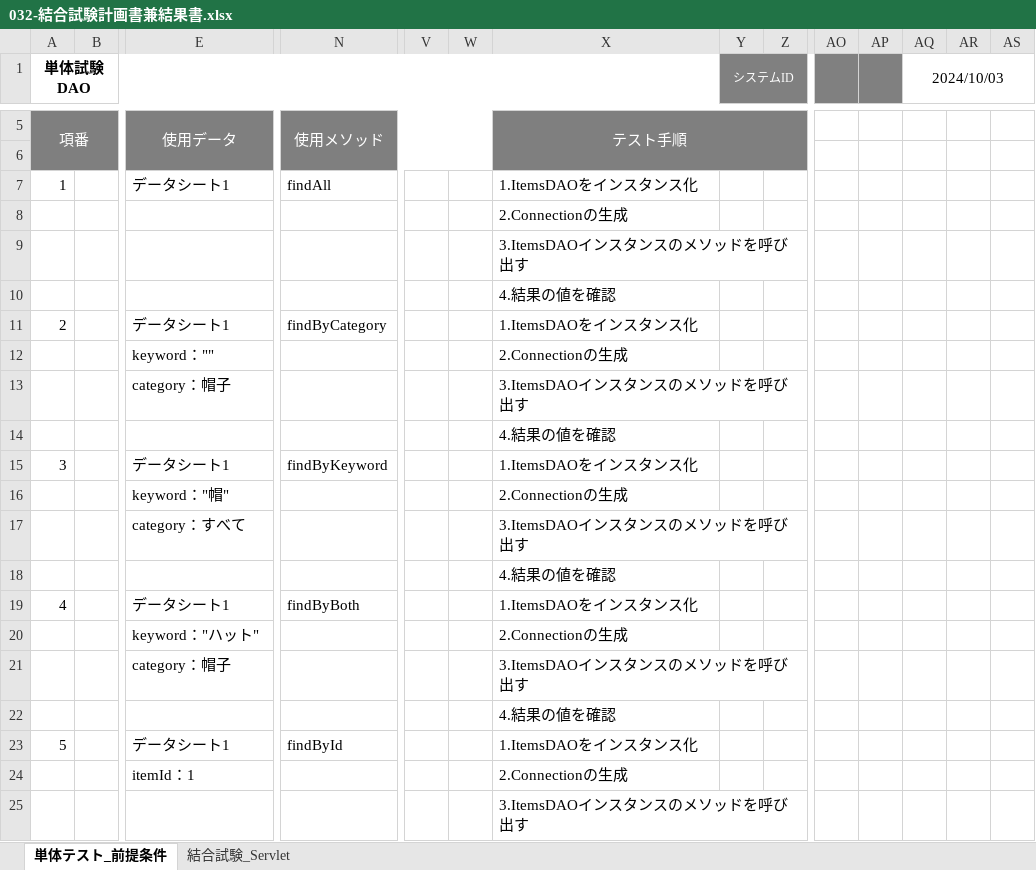
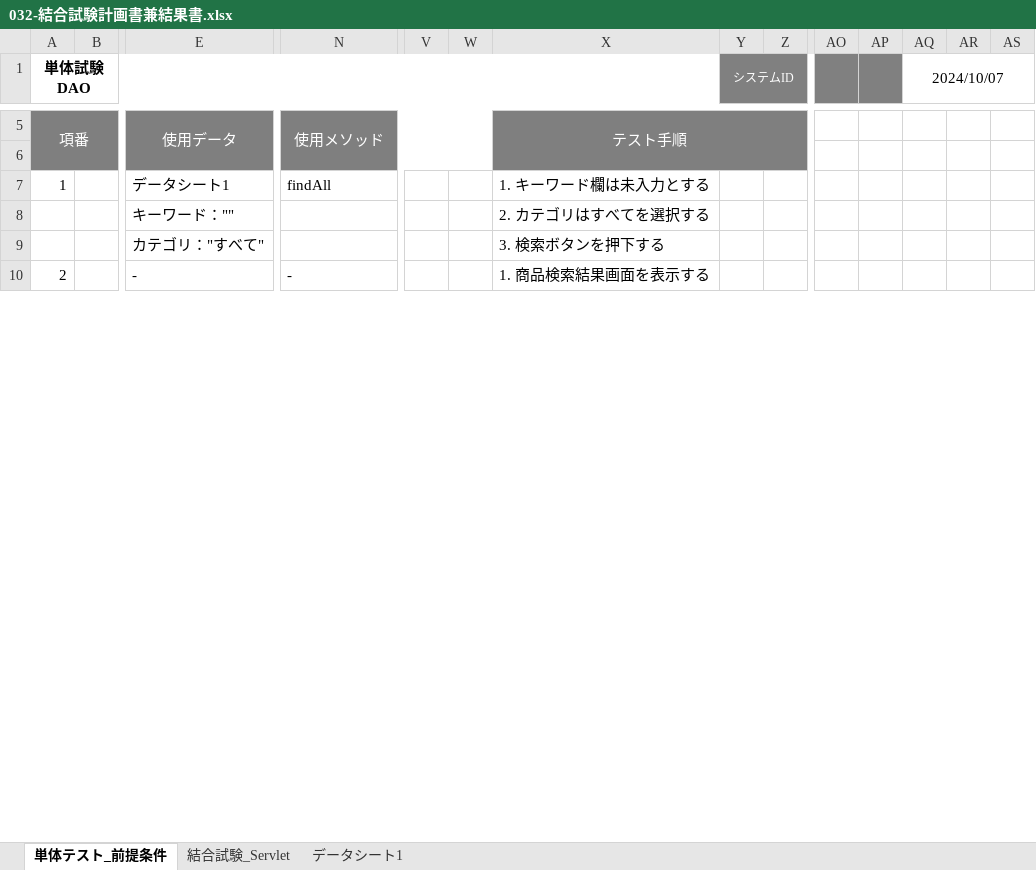
Before and after one commit to ta-suzuki007/develop, an Excel workbook: 030-試験/032-結合試験計画書兼結果書.xlsx, sheet 単体テスト_前提条件, drawn as a sheet; only a part is shown, gaps mark what is left out; values as stored, in another font and other column widths than the file's, no borders; removed rows and columns are numbered as before the commit, all else as after; rows hold the shown columns only; the diff covers the shown part only; the diff names each change by its address in the sheet, - before the commit and + after, or states it on an @@ line.

```diff
--- a/030-試験/032-結合試験計画書兼結果書.xlsx (sheet 単体テスト_前提条件)
+++ b/030-試験/032-結合試験計画書兼結果書.xlsx (sheet 単体テスト_前提条件)
+sheet tab: データシート1
-AQ1: 2024/10/03
+AQ1: 2024/10/07
-X7: 1.ItemsDAOをインスタンス化
+X7: 1. キーワード欄は未入力とする
-row 8:  |  |  |  |  |  | 2.Connectionの生成
-row 9:  |  |  |  |  |  | 3.ItemsDAOインスタンスのメソッドを呼び出す
-row 10:  |  |  |  |  |  | 4.結果の値を確認
-row 11: 2 |  | データシート1 | findByCategory |  |  | 1.ItemsDAOをインスタンス化
-row 12:  |  | keyword："" |  |  |  | 2.Connectionの生成
-row 13:  |  | category：帽子 |  |  |  | 3.ItemsDAOインスタンスのメソッドを呼び出す
-row 14:  |  |  |  |  |  | 4.結果の値を確認
-row 15: 3 |  | データシート1 | findByKeyword |  |  | 1.ItemsDAOをインスタンス化
-row 16:  |  | keyword："帽" |  |  |  | 2.Connectionの生成
-row 17:  |  | category：すべて |  |  |  | 3.ItemsDAOインスタンスのメソッドを呼び出す
-row 18:  |  |  |  |  |  | 4.結果の値を確認
-row 19: 4 |  | データシート1 | findByBoth |  |  | 1.ItemsDAOをインスタンス化
-row 20:  |  | keyword："ハット" |  |  |  | 2.Connectionの生成
-row 21:  |  | category：帽子 |  |  |  | 3.ItemsDAOインスタンスのメソッドを呼び出す
-row 22:  |  |  |  |  |  | 4.結果の値を確認
-row 23: 5 |  | データシート1 | findById |  |  | 1.ItemsDAOをインスタンス化
-row 24:  |  | itemId：1 |  |  |  | 2.Connectionの生成
-row 25:  |  |  |  |  |  | 3.ItemsDAOインスタンスのメソッドを呼び出す
+row 8:  |  | キーワード："" |  |  |  | 2. カテゴリはすべてを選択する
+row 9:  |  | カテゴリ："すべて" |  |  |  | 3. 検索ボタンを押下する
+row 10: 2 |  | - | - |  |  | 1. 商品検索結果画面を表示する
```
Also changed, not shown: 7 added rows, 25 removed rows and 4 edited cells elsewhere in this sheet, sheet 結合試験_Servlet.
